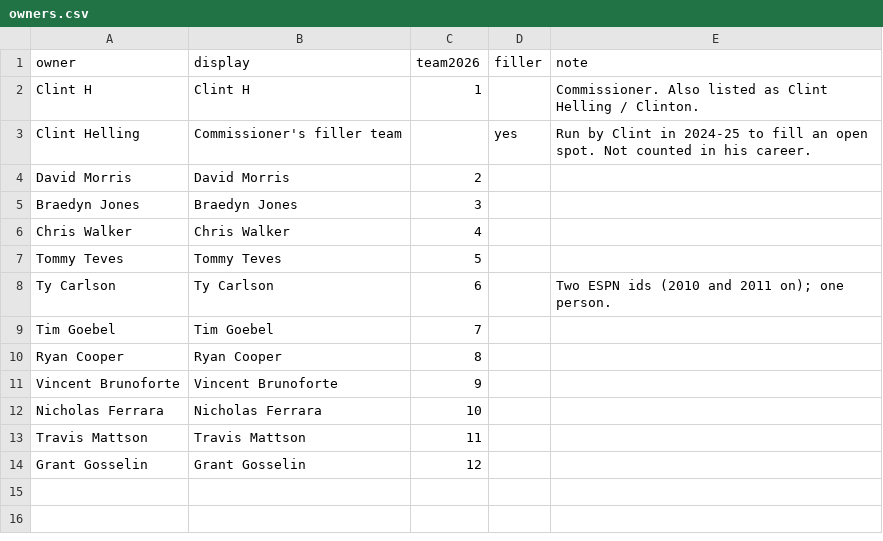
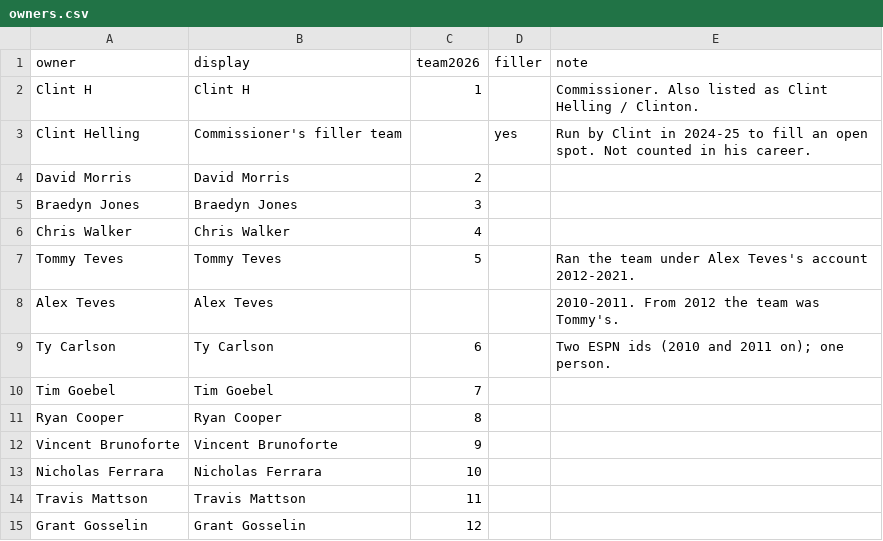
Before and after one commit to nicf8814/FWHL_League_Tracker, a CSV file: data/history/owners.csv, drawn as a sheet.

```diff
--- a/data/history/owners.csv
+++ b/data/history/owners.csv
@@ -6,3 +6,4 @@ Braedyn Jones,Braedyn Jones,3,,
 Chris Walker,Chris Walker,4,,
-Tommy Teves,Tommy Teves,5,,
+Tommy Teves,Tommy Teves,5,,Ran the team under Alex Teves's account 2012-2021.
+Alex Teves,Alex Teves,,,2010-2011. From 2012 the team was Tommy's.
 Ty Carlson,Ty Carlson,6,,Two ESPN ids (2010 and 2011 on); one person.
```
Also changed, not shown: 5 other files.
